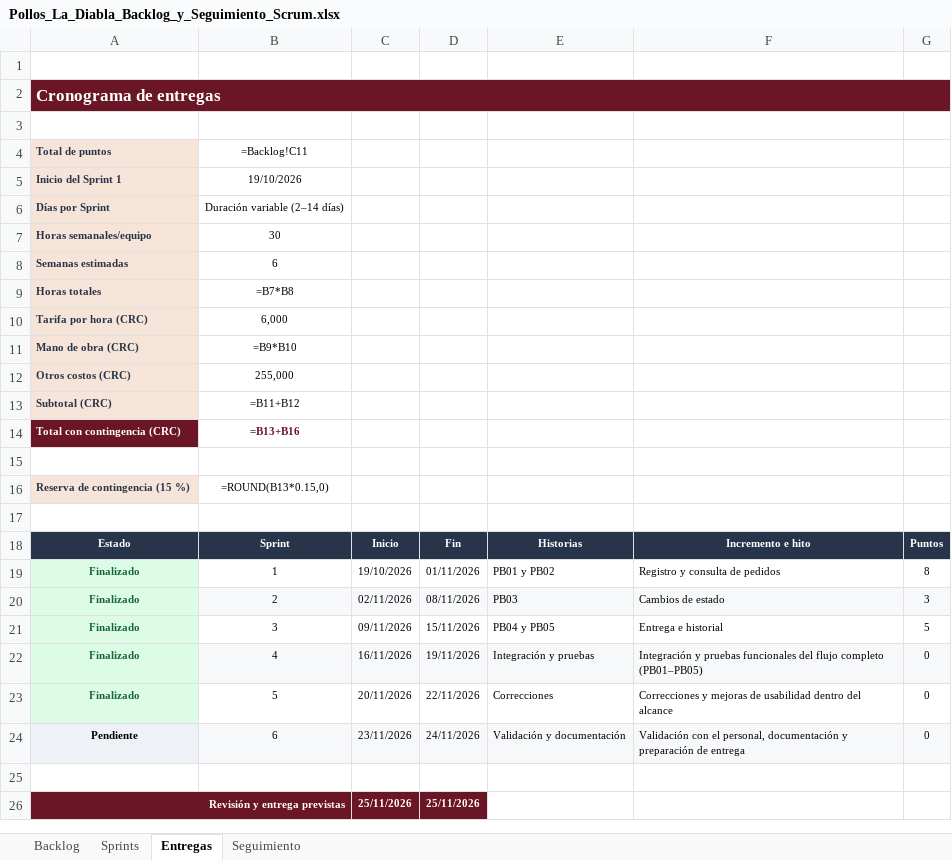
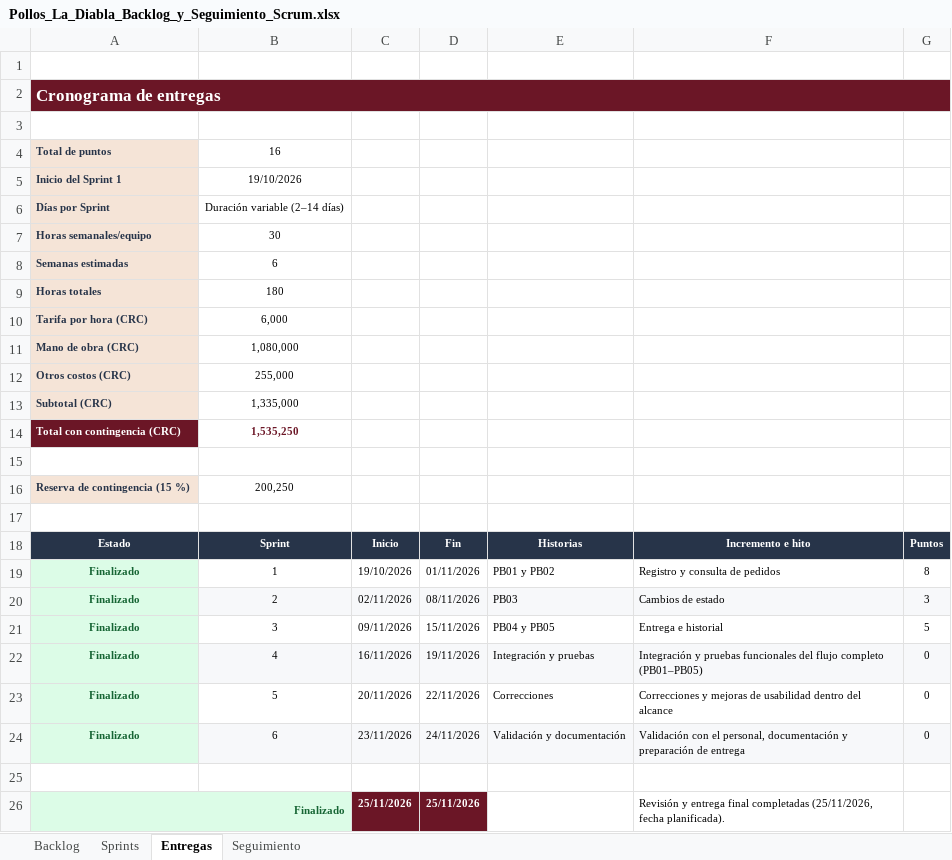
Before and after one commit to Nayevm04/proyecto-incremental-soda, an Excel workbook: expediente/Pollos_La_Diabla_Backlog_y_Seguimiento_Scrum.xlsx, sheet Entregas, drawn as a sheet; values as stored, in another font and other column widths than the file's, no borders; formulas without a stored value are shown as written; the diff names each change by its address in the sheet, - before the commit and + after, or states it on an @@ line.

```diff
--- a/expediente/Pollos_La_Diabla_Backlog_y_Seguimiento_Scrum.xlsx (sheet Entregas)
+++ b/expediente/Pollos_La_Diabla_Backlog_y_Seguimiento_Scrum.xlsx (sheet Entregas)
-B4: =Backlog!C11
+B4: 16
-B9: =B7*B8
+B9: 180
-B11: =B9*B10
+B11: 1,080,000
-B13: =B11+B12
+B13: 1,335,000
-B14: =B13+B16
+B14: 1,535,250
-B16: =ROUND(B13*0.15,0)
+B16: 200,250
-A24: Pendiente
+A24: Finalizado
-A24 text colour: black
+A24 text colour: #166534
-A26: Revisión y entrega previstas
+A26: Finalizado
@@ A26 fill: #6B1626 → #DCFCE7, text colour: #FFFFFF → #166534 @@
-F26: (empty)
+F26: Revisión y entrega final completadas (25/11/2026, fecha planificada).
```
Also changed, not shown: sheet Seguimiento, sheet Sprints, sheet Backlog, 1 other file.
